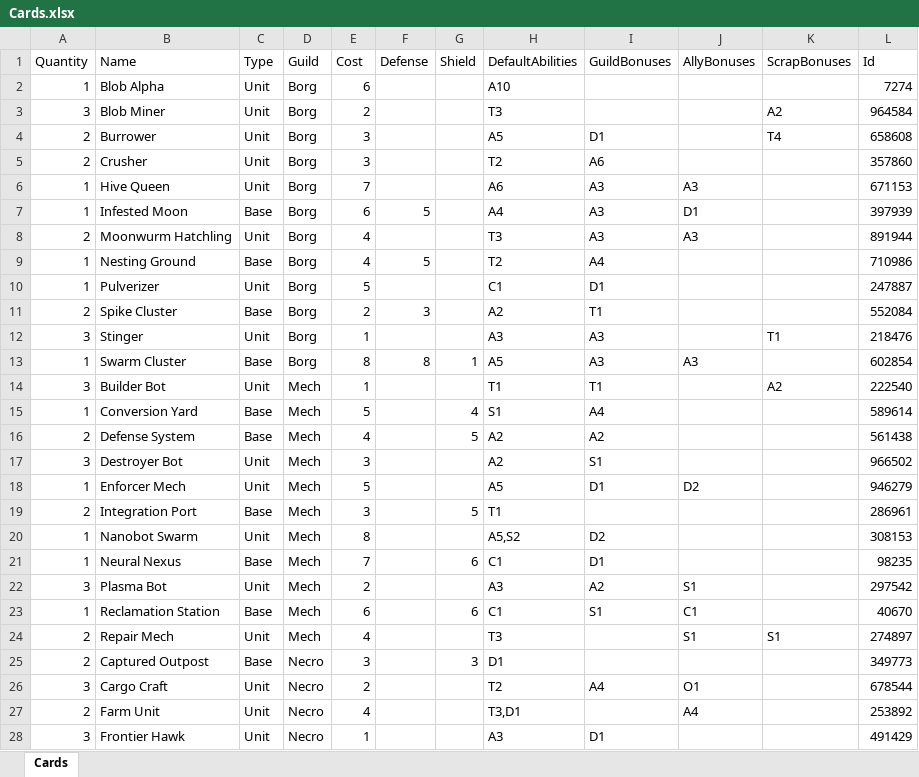
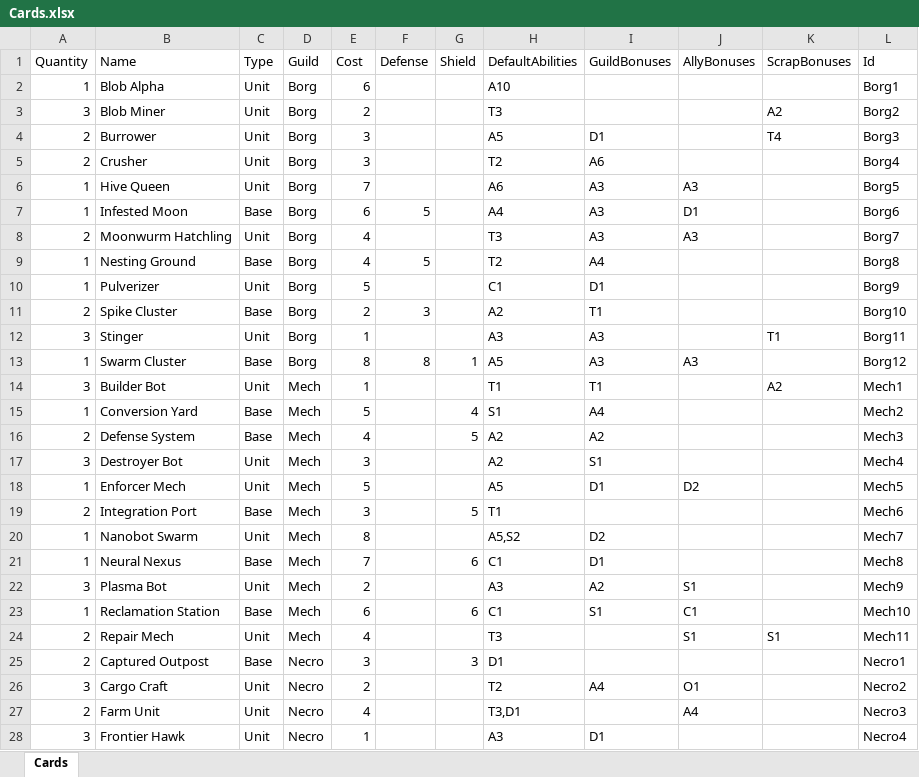
Before and after one commit to creepyLANguy/MechsAndMagesPrototype, an Excel workbook: Cards.xlsx, sheet Cards, drawn as a sheet; only a part is shown; values as stored, in another font and other column widths than the file's, no borders; table styles not drawn; the diff covers the shown part only; the diff names each change by its address in the sheet, - before the commit and + after, or states it on an @@ line.

```diff
--- a/Cards.xlsx (sheet Cards)
+++ b/Cards.xlsx (sheet Cards)
-L2 (Id): 7274
+L2 (Id): Borg1
-L3 (Id): 964584
+L3 (Id): Borg2
-L4 (Id): 658608
+L4 (Id): Borg3
-L5 (Id): 357860
+L5 (Id): Borg4
-L6 (Id): 671153
+L6 (Id): Borg5
-L7 (Id): 397939
+L7 (Id): Borg6
-L8 (Id): 891944
+L8 (Id): Borg7
-L9 (Id): 710986
+L9 (Id): Borg8
-L10 (Id): 247887
+L10 (Id): Borg9
-L11 (Id): 552084
+L11 (Id): Borg10
-L12 (Id): 218476
+L12 (Id): Borg11
-L13 (Id): 602854
+L13 (Id): Borg12
-L14 (Id): 222540
+L14 (Id): Mech1
-L15 (Id): 589614
+L15 (Id): Mech2
-L16 (Id): 561438
+L16 (Id): Mech3
-L17 (Id): 966502
+L17 (Id): Mech4
-L18 (Id): 946279
+L18 (Id): Mech5
-L19 (Id): 286961
+L19 (Id): Mech6
-L20 (Id): 308153
+L20 (Id): Mech7
-L21 (Id): 98235
+L21 (Id): Mech8
-L22 (Id): 297542
+L22 (Id): Mech9
-L23 (Id): 40670
+L23 (Id): Mech10
-L24 (Id): 274897
+L24 (Id): Mech11
-L25 (Id): 349773
+L25 (Id): Necro1
-L26 (Id): 678544
+L26 (Id): Necro2
-L27 (Id): 253892
+L27 (Id): Necro3
-L28 (Id): 491429
+L28 (Id): Necro4
```
Also changed, not shown: 21 edited cells elsewhere in this sheet, 7 other files.
